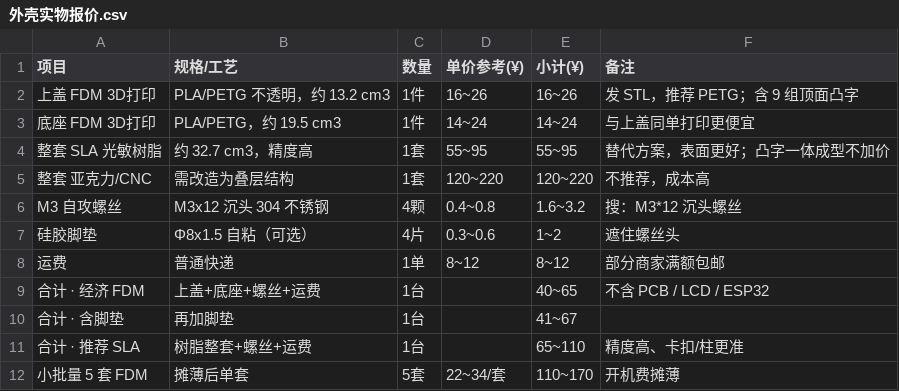
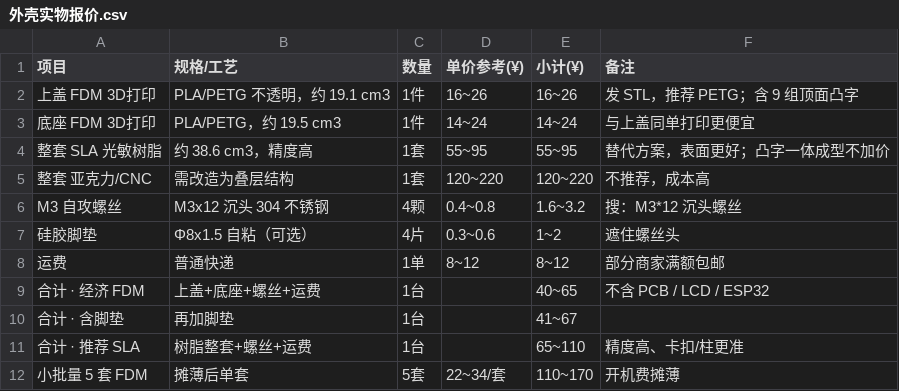
Before and after one commit to ChenDudo/ESP32S3_LCD, a CSV file: 外壳设计/cad/deliverables/外壳实物报价.csv, drawn as a sheet.

```diff
--- a/外壳设计/cad/deliverables/外壳实物报价.csv
+++ b/外壳设计/cad/deliverables/外壳实物报价.csv
@@ -1,5 +1,5 @@
 项目,规格/工艺,数量,单价参考(¥),小计(¥),备注
-上盖 FDM 3D打印,PLA/PETG 不透明，约 13.2 cm3,1件,16~26,16~26,发 STL，推荐 PETG；含 9 组顶面凸字
+上盖 FDM 3D打印,PLA/PETG 不透明，约 19.1 cm3,1件,16~26,16~26,发 STL，推荐 PETG；含 9 组顶面凸字
 底座 FDM 3D打印,PLA/PETG，约 19.5 cm3,1件,14~24,14~24,与上盖同单打印更便宜
-整套 SLA 光敏树脂,约 32.7 cm3，精度高,1套,55~95,55~95,替代方案，表面更好；凸字一体成型不加价
+整套 SLA 光敏树脂,约 38.6 cm3，精度高,1套,55~95,55~95,替代方案，表面更好；凸字一体成型不加价
 整套 亚克力/CNC,需改造为叠层结构,1套,120~220,120~220,不推荐，成本高
```
Also changed, not shown: 外壳设计/文件清单.csv, 22 other files.
